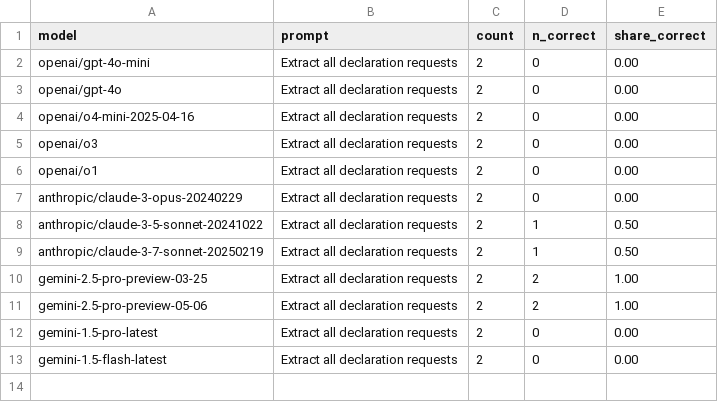
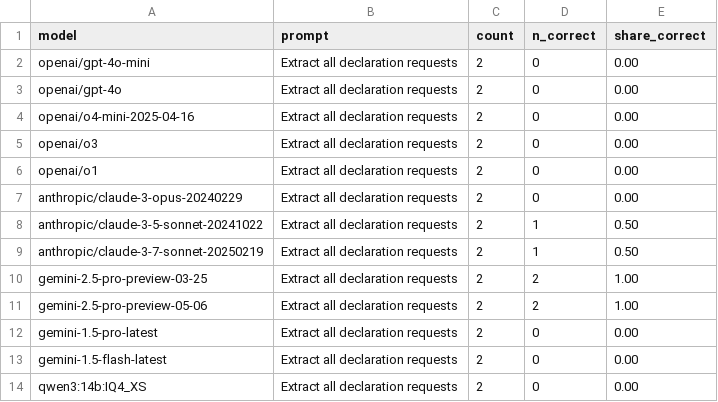
Before and after one commit to kevinschaul/llm-evals, a CSV file: src/evals/extract-fema-incidents/results/aggregate.csv, drawn as a sheet; the diff names each change by its address in the sheet, - before the commit and + after, or states it on an @@ line.

Commit message:
add qwen3:14b

```diff
--- a/src/evals/extract-fema-incidents/results/aggregate.csv
+++ b/src/evals/extract-fema-incidents/results/aggregate.csv
+row 14: qwen3:14b:IQ4_XS | Extract all declaration requests | 2 | 0 | 0.00
```
Also changed, not shown: 2 other files.
